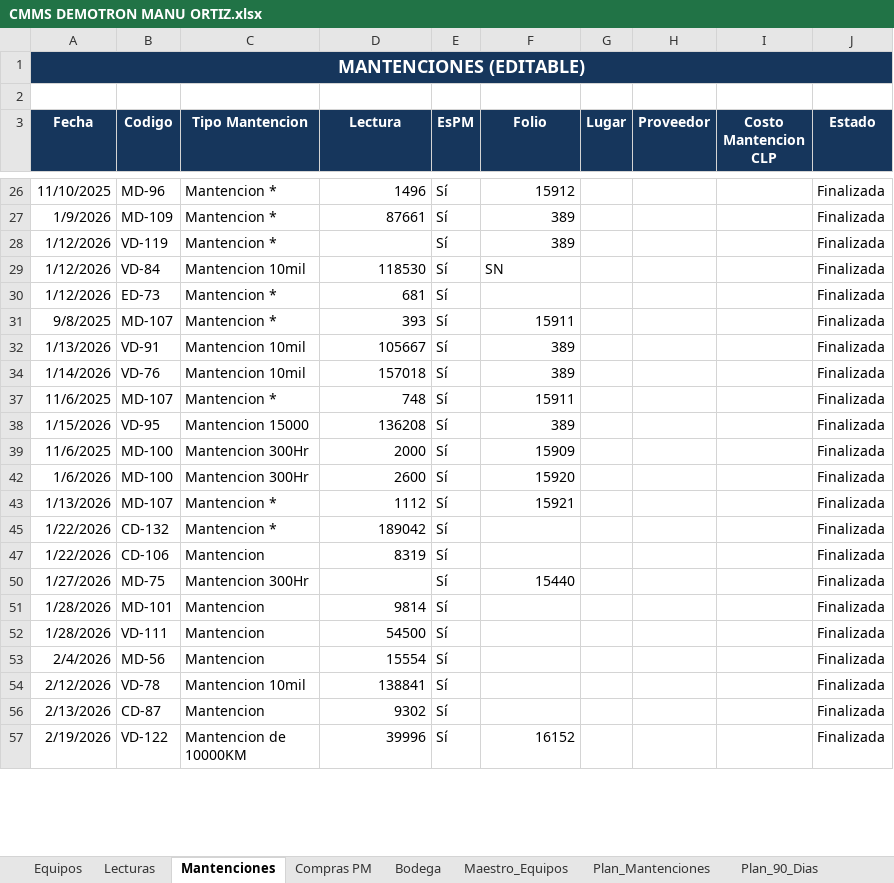
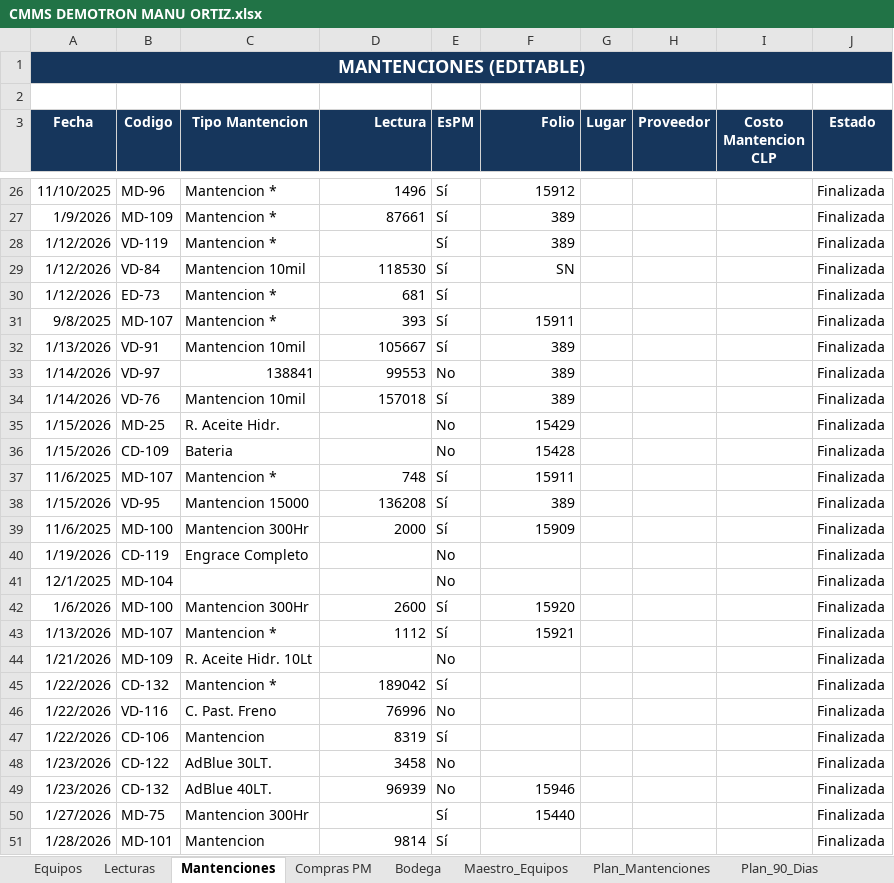
Before and after one commit to manuelortizortiz/cmms-demotron, an Excel workbook: CMMS DEMOTRON MANU ORTIZ.xlsx, sheet Mantenciones, drawn as a sheet; only a part is shown, gaps mark what is left out; the shorter side is filled out with more unchanged rows; values as stored, in another font and other column widths than the file's, no borders; table styles not drawn; the diff covers the shown part only; the diff names each change by its address in the sheet, - before the commit and + after, or states it on an @@ line.

```diff
--- a/CMMS DEMOTRON MANU ORTIZ.xlsx (sheet Mantenciones)
+++ b/CMMS DEMOTRON MANU ORTIZ.xlsx (sheet Mantenciones)
-D3 alignment: center
+D3 alignment: right
-F3 alignment: center
+F3 alignment: right
-F29 alignment: left
+F29 alignment: right
@@ row 33 unhidden: 1/14/2026 | VD-97 | 138841 | 99553 | No | 389 |  |  |  | Finalizada @@
@@ row 35 unhidden: 1/15/2026 | MD-25 | R. Aceite Hidr. |  | No | 15429 |  |  |  | Finalizada @@
@@ row 36 unhidden: 1/15/2026 | CD-109 | Bateria |  | No | 15428 |  |  |  | Finalizada @@
@@ row 40 unhidden: 1/19/2026 | CD-119 | Engrace Completo |  | No |  |  |  |  | Finalizada @@
@@ row 41 unhidden: 12/1/2025 | MD-104 |  |  | No |  |  |  |  | Finalizada @@
@@ row 44 unhidden: 1/21/2026 | MD-109 | R. Aceite Hidr. 10Lt |  | No |  |  |  |  | Finalizada @@
@@ row 46 unhidden: 1/22/2026 | VD-116 | C. Past. Freno | 76996 | No |  |  |  |  | Finalizada @@
@@ row 48 unhidden: 1/23/2026 | CD-122 | AdBlue 30LT. | 3458 | No |  |  |  |  | Finalizada @@
@@ row 49 unhidden: 1/23/2026 | CD-132 | AdBlue 40LT. | 96939 | No | 15946 |  |  |  | Finalizada @@
```
Also changed, not shown: 10 added rows, 13 hidden or unhidden rows and cell formats elsewhere in this sheet, sheet Plan_Mantenciones, sheet Maestro_Equipos, sheet Compras PM, sheet Plan_90_Dias, sheet Dashboard, sheet Equipos, 3 more sheets, formulas that keep their value, hidden cells, charts or pictures.
